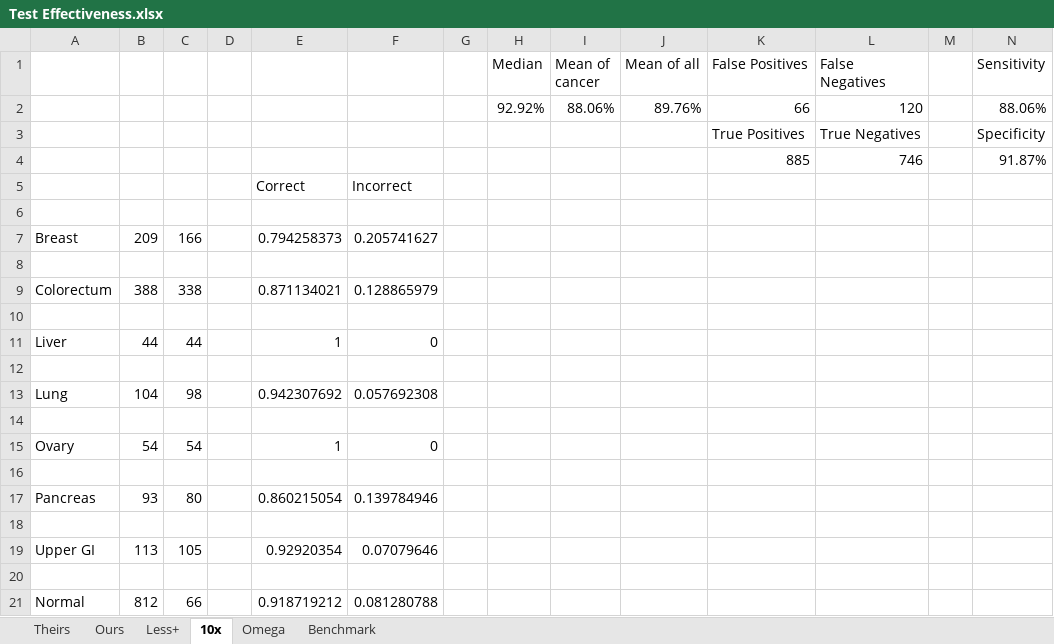
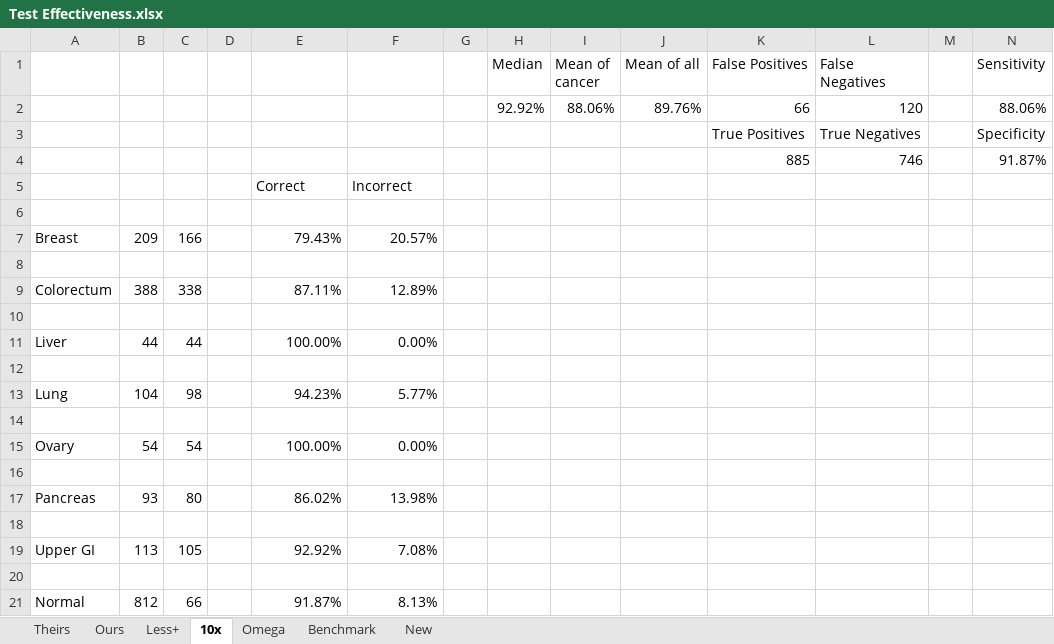
Before and after one commit to steven7214/CDNN, an Excel workbook: Data/CancerSEEK/Test Effectiveness.xlsx, sheet 10x, drawn as a sheet; values as stored, in another font and other column widths than the file's, no borders; the diff names each change by its address in the sheet, - before the commit and + after, or states it on an @@ line.

```diff
--- a/Data/CancerSEEK/Test Effectiveness.xlsx (sheet 10x)
+++ b/Data/CancerSEEK/Test Effectiveness.xlsx (sheet 10x)
+sheet tab: New
-E7: 0.794258373
+E7: 79.43%
-F7: 0.205741627
+F7: 20.57%
-E9: 0.871134021
+E9: 87.11%
-F9: 0.128865979
+F9: 12.89%
-E11: 1
+E11: 100.00%
-F11: 0
+F11: 0.00%
-E13: 0.942307692
+E13: 94.23%
-F13: 0.057692308
+F13: 5.77%
-E15: 1
+E15: 100.00%
-F15: 0
+F15: 0.00%
-E17: 0.860215054
+E17: 86.02%
-F17: 0.139784946
+F17: 13.98%
-E19: 0.92920354
+E19: 92.92%
-F19: 0.07079646
+F19: 7.08%
-E21: 0.918719212
+E21: 91.87%
-F21: 0.081280788
+F21: 8.13%
```
Also changed, not shown: sheet Omega, sheet Ours, sheet Benchmark, sheet Theirs, sheet Less+.
